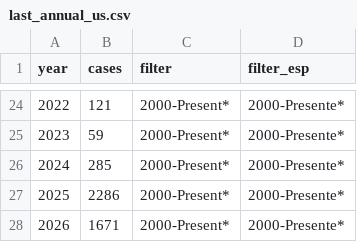
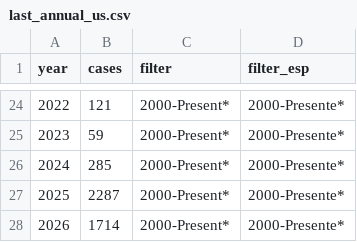
Before and after one commit to annie-jennemann/measles-tracker, a CSV file: last_annual_us.csv, drawn as a sheet; only a part is shown, gaps mark what is left out.

```diff
--- a/last_annual_us.csv
+++ b/last_annual_us.csv
@@ -26,3 +26,3 @@ year,cases,filter,filter_esp
 2024,285,2000-Present*,2000-Presente*
-2025,2286,2000-Present*,2000-Presente*
-2026,1671,2000-Present*,2000-Presente*
+2025,2287,2000-Present*,2000-Presente*
+2026,1714,2000-Present*,2000-Presente*
```
